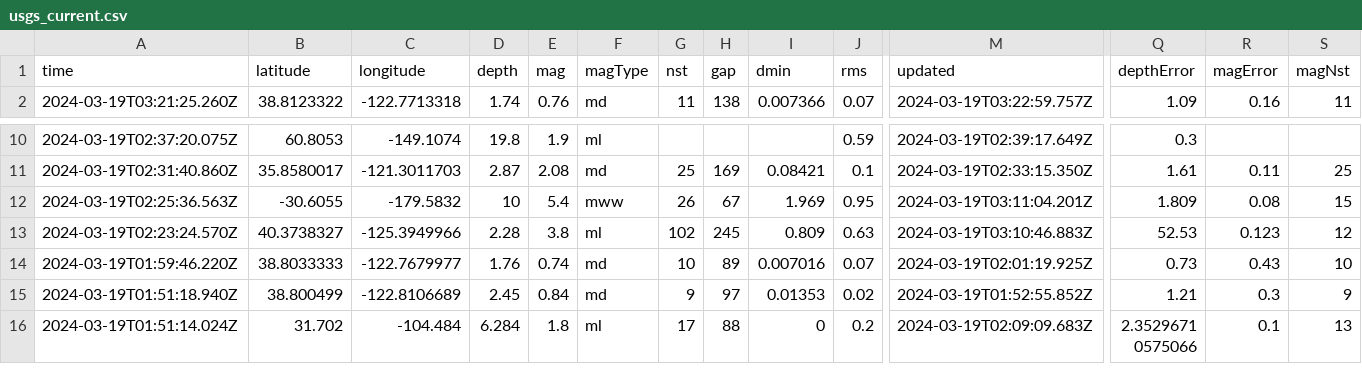
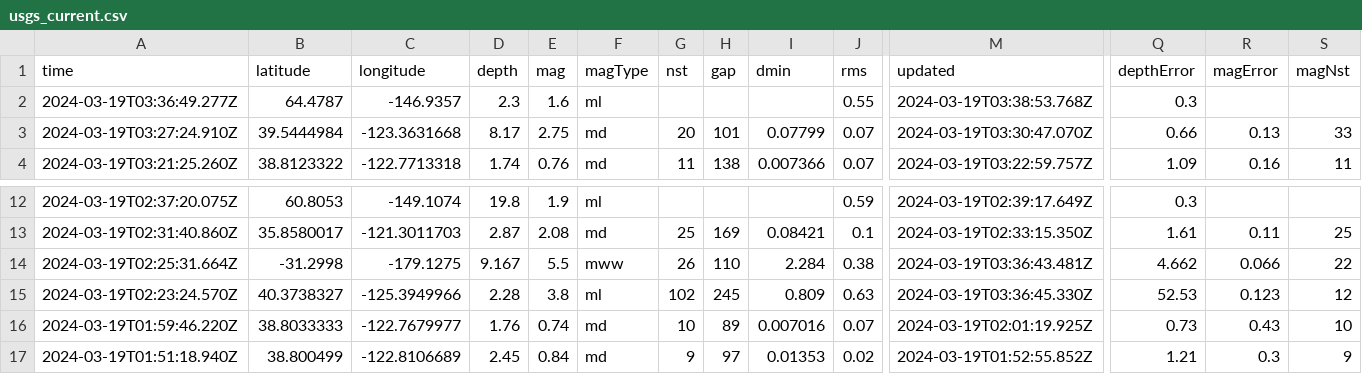
Before and after one commit to namakshenas/Github-Action-Data-Pipeline, a CSV file: usgs_current.csv, drawn as a sheet; only a part is shown, gaps mark what is left out; the shorter side is filled out with more unchanged rows; addresses are those after the commit; rows hold the shown columns only; the diff names each change by its address in the sheet, - before the commit and + after, or states it on an @@ line.

Commit message:
Latest data: Tue Mar 19 03:40:33 UTC 2024

```diff
--- a/usgs_current.csv
+++ b/usgs_current.csv
+row 2: 2024-03-19T03:36:49.277Z | 64.4787 | -146.9357 | 2.3 | 1.6 | ml |  |  |  | 0.55 | 2024-03-19T03:38:53.768Z | 0.3
+row 3: 2024-03-19T03:27:24.910Z | 39.5444984 | -123.3631668 | 8.17 | 2.75 | md | 20 | 101 | 0.07799 | 0.07 | 2024-03-19T03:30:47.070Z | 0.66 | 0.13 | 33
-A14 (time): 2024-03-19T02:25:36.563Z
+A14 (time): 2024-03-19T02:25:31.664Z
-B14 (latitude): -30.6055
+B14 (latitude): -31.2998
-C14 (longitude): -179.5832
+C14 (longitude): -179.1275
-D14 (depth): 10
+D14 (depth): 9.167
-E14 (mag): 5.4
+E14 (mag): 5.5
-H14 (gap): 67
+H14 (gap): 110
-I14 (dmin): 1.969
+I14 (dmin): 2.284
-J14 (rms): 0.95
+J14 (rms): 0.38
-M14 (updated): 2024-03-19T03:11:04.201Z
+M14 (updated): 2024-03-19T03:36:43.481Z
-Q14 (depthError): 1.809
+Q14 (depthError): 4.662
-R14 (magError): 0.08
+R14 (magError): 0.066
-S14 (magNst): 15
+S14 (magNst): 22
-M15 (updated): 2024-03-19T03:10:46.883Z
+M15 (updated): 2024-03-19T03:36:45.330Z
```
